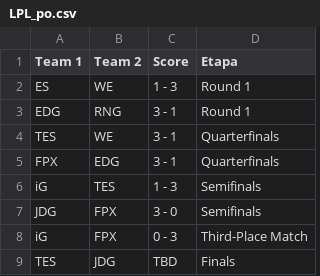
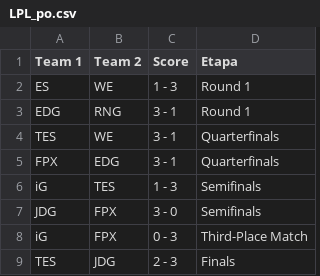
Before and after one commit to BrunodePauloAlmeida/Games_Prediction, a CSV file: 2020/LPL_po.csv, drawn as a sheet.

```diff
--- a/2020/LPL_po.csv
+++ b/2020/LPL_po.csv
@@ -8,2 +8,2 @@
 "iG";"FPX";"0 - 3";"Third-Place Match"
-"TES";"JDG";"TBD";"Finals"
+"TES";"JDG";"2 - 3";"Finals"
```
Also changed, not shown: 2020/LJL_po.csv, 2020/PCS_po.csv, 5 other files.
